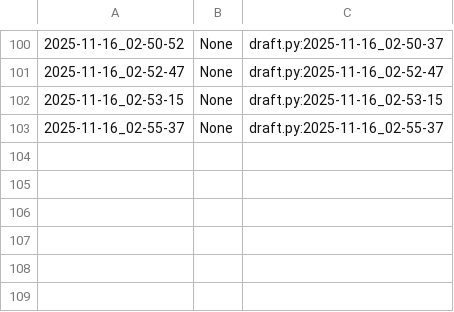
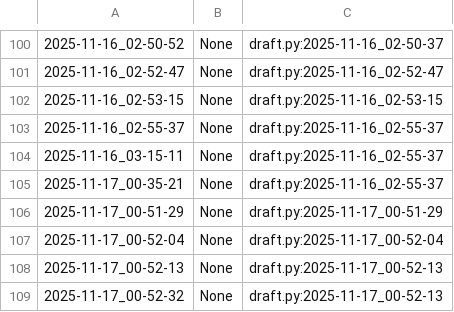
Before and after one commit to qxcode-course/poo-rc-bloco-c-RaiVitorianoNogueira, a CSV file: myrep/.tko/track/poo@budega/track.csv, drawn as a sheet; only a part is shown, gaps mark what is left out.

Commit message:
terminei a budega

```diff
--- a/myrep/.tko/track/poo@budega/track.csv
+++ b/myrep/.tko/track/poo@budega/track.csv
@@ -103 +103,7 @@
 2025-11-16_02-55-37,None,draft.py:2025-11-16_02-55-37
+2025-11-16_03-15-11,None,draft.py:2025-11-16_02-55-37
+2025-11-17_00-35-21,None,draft.py:2025-11-16_02-55-37
+2025-11-17_00-51-29,None,draft.py:2025-11-17_00-51-29
+2025-11-17_00-52-04,None,draft.py:2025-11-17_00-52-04
+2025-11-17_00-52-13,None,draft.py:2025-11-17_00-52-13
+2025-11-17_00-52-32,None,draft.py:2025-11-17_00-52-13
```
Also changed, not shown: 9 other files.
